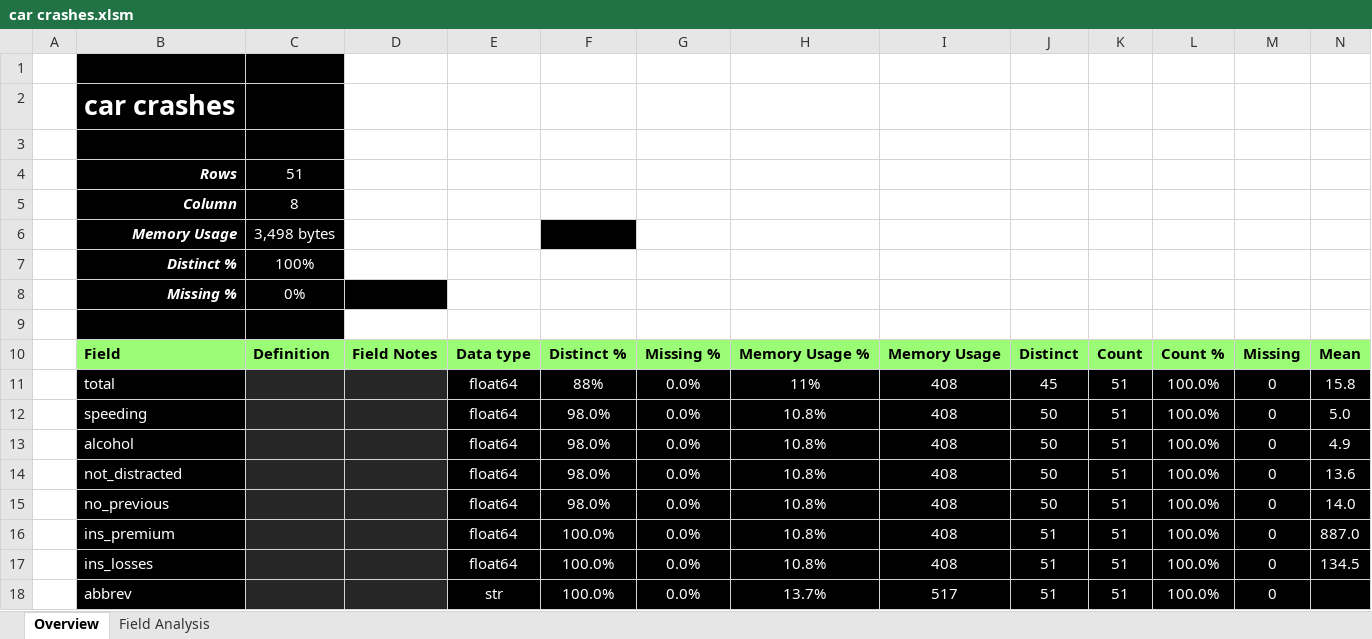
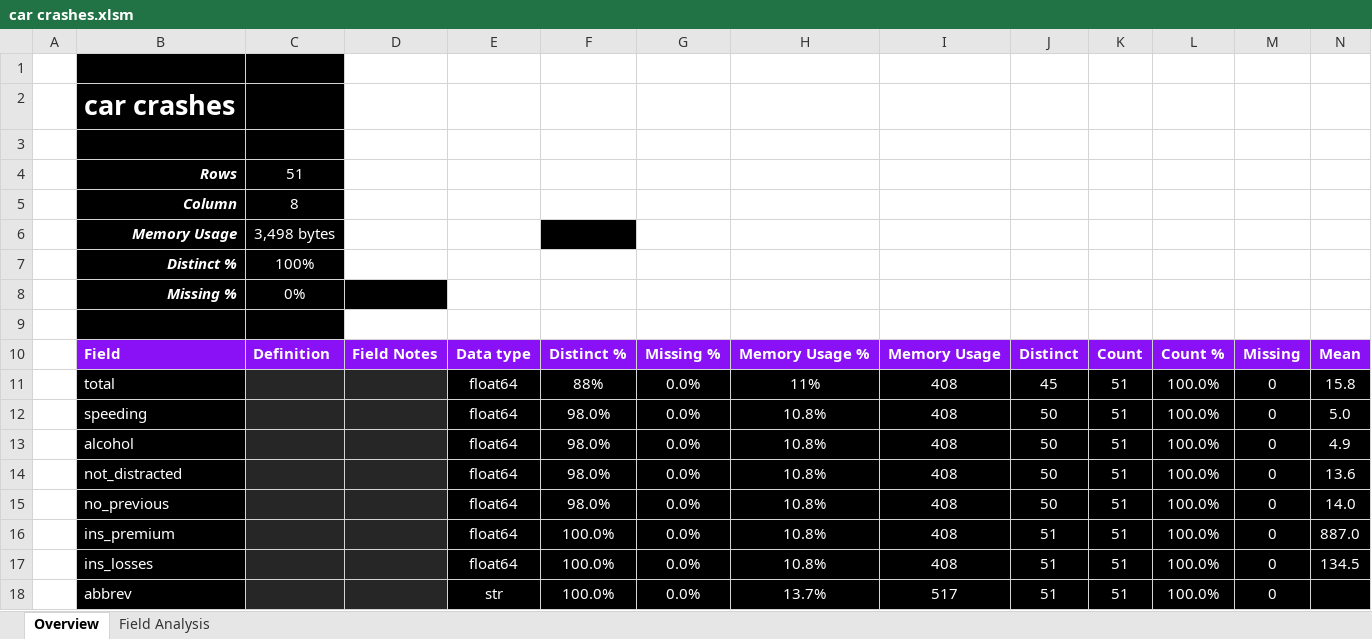
Before and after one commit to InfoDesigner/xleda, an Excel workbook: examples/other_examples/car crashes.xlsm, sheet Overview, drawn as a sheet; only a part is shown; values as stored, in another font and other column widths than the file's, no borders; conditional formats and table styles not drawn; the diff covers the shown part only; the diff names each change by its address in the sheet, - before the commit and + after, or states it on an @@ line.

Commit message:
examples update

```diff
--- a/examples/other_examples/car crashes.xlsm (sheet Overview)
+++ b/examples/other_examples/car crashes.xlsm (sheet Overview)
@@ B10:N10 fill: #9BFC75 → #8A11F6, text colour: black → #FFFFFF @@
```
Also changed, not shown: cell formats elsewhere in this sheet, sheet Field Analysis, charts or pictures, examples/other_examples/attention.xlsm, examples/other_examples/dots.xlsm, 25 other files.
